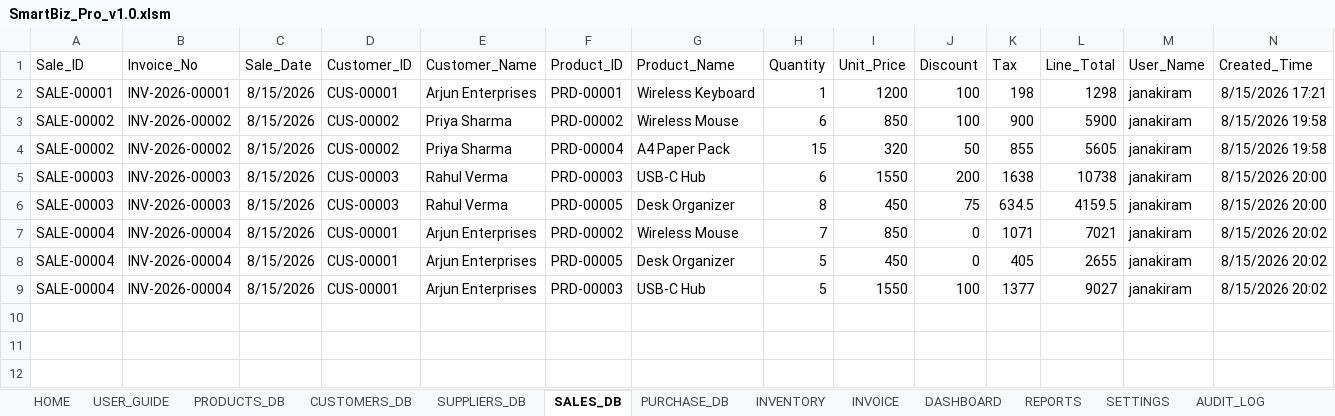
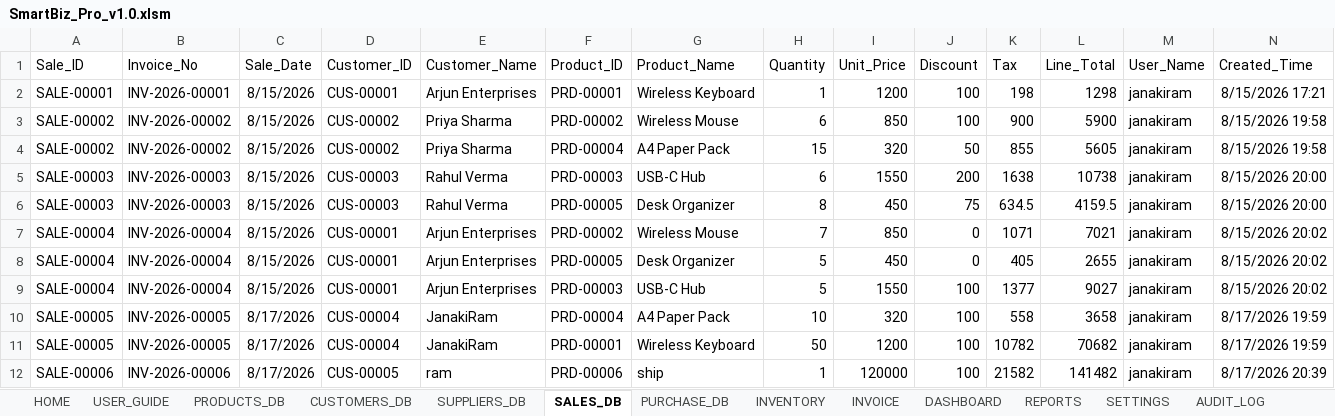
Before and after one commit to janakiram-vallapu/data-analytics-portfolio, an Excel workbook: PROJECTS/SmartBiz_Pro/SmartBiz_Pro_v1.0.xlsm, sheet SALES_DB, drawn as a sheet; values as stored, in another font and other column widths than the file's, no borders; charts and pictures and table styles not drawn; the diff names each change by its address in the sheet, - before the commit and + after, or states it on an @@ line.

```diff
--- a/PROJECTS/SmartBiz_Pro/SmartBiz_Pro_v1.0.xlsm (sheet SALES_DB)
+++ b/PROJECTS/SmartBiz_Pro/SmartBiz_Pro_v1.0.xlsm (sheet SALES_DB)
+row 10: SALE-00005 | INV-2026-00005 | 8/17/2026 | CUS-00004 | JanakiRam | PRD-00004 | A4 Paper Pack | 10 | 320 | 100 | 558 | 3658 | janakiram | 8/17/2026 19:59
+row 11: SALE-00005 | INV-2026-00005 | 8/17/2026 | CUS-00004 | JanakiRam | PRD-00001 | Wireless Keyboard | 50 | 1200 | 100 | 10782 | 70682 | janakiram | 8/17/2026 19:59
+row 12: SALE-00006 | INV-2026-00006 | 8/17/2026 | CUS-00005 | ram | PRD-00006 | ship | 1 | 120000 | 100 | 21582 | 141482 | janakiram | 8/17/2026 20:39
```
Also changed, not shown: sheet AUDIT_LOG, sheet PURCHASE_DB, sheet INVOICE, sheet CUSTOMERS_DB, sheet DASHBOARD, sheet PRODUCTS_DB, 3 more sheets, charts or pictures, 38 other files.
